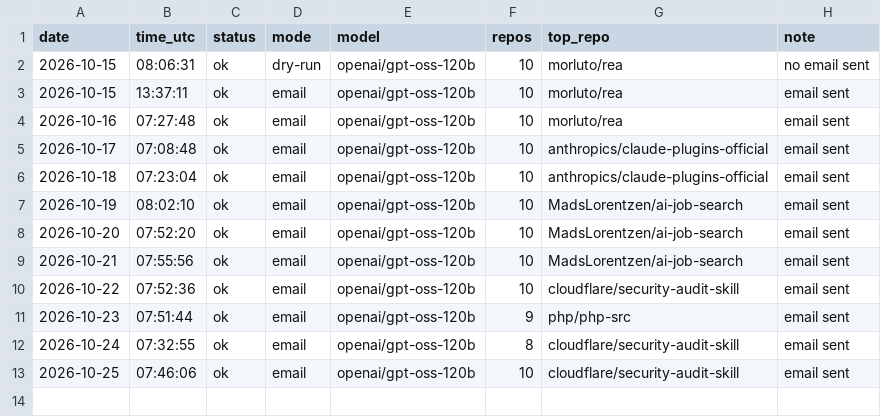
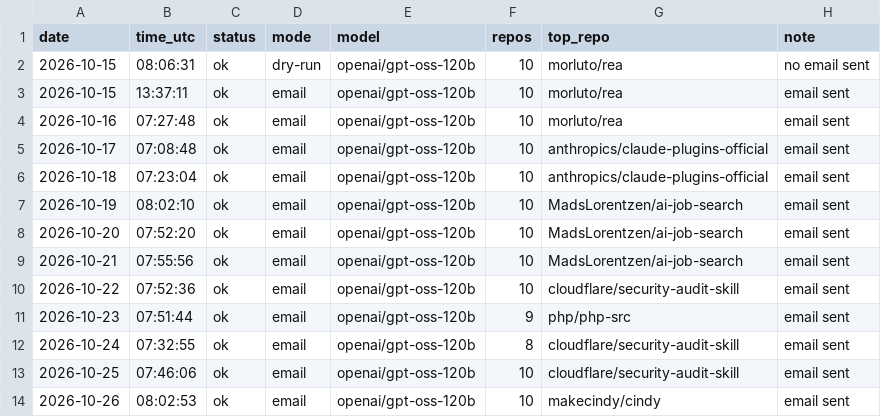
Before and after one commit to dev2180/trending-digest, a CSV file: logs/runs.csv, drawn as a sheet.

```diff
--- a/logs/runs.csv
+++ b/logs/runs.csv
@@ -13 +13,2 @@ date,time_utc,status,mode,model,repos,top_repo,note
 2026-10-25,07:46:06,ok,email,openai/gpt-oss-120b,10,cloudflare/security-audit-skill,email sent
+2026-10-26,08:02:53,ok,email,openai/gpt-oss-120b,10,makecindy/cindy,email sent
```
Also changed, not shown: 3 other files.
